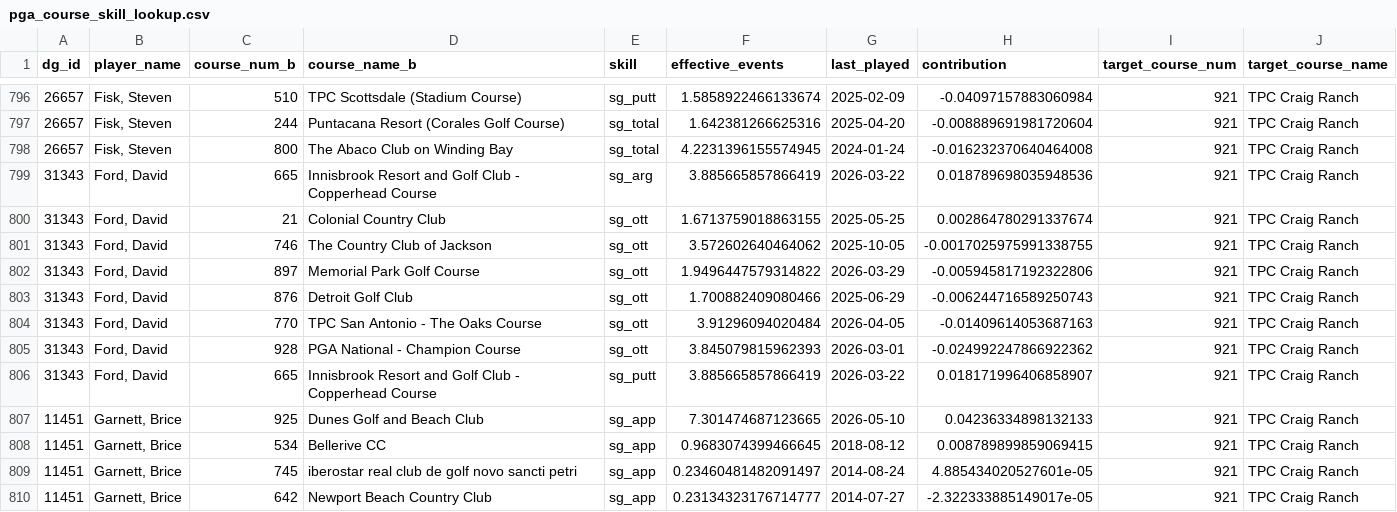
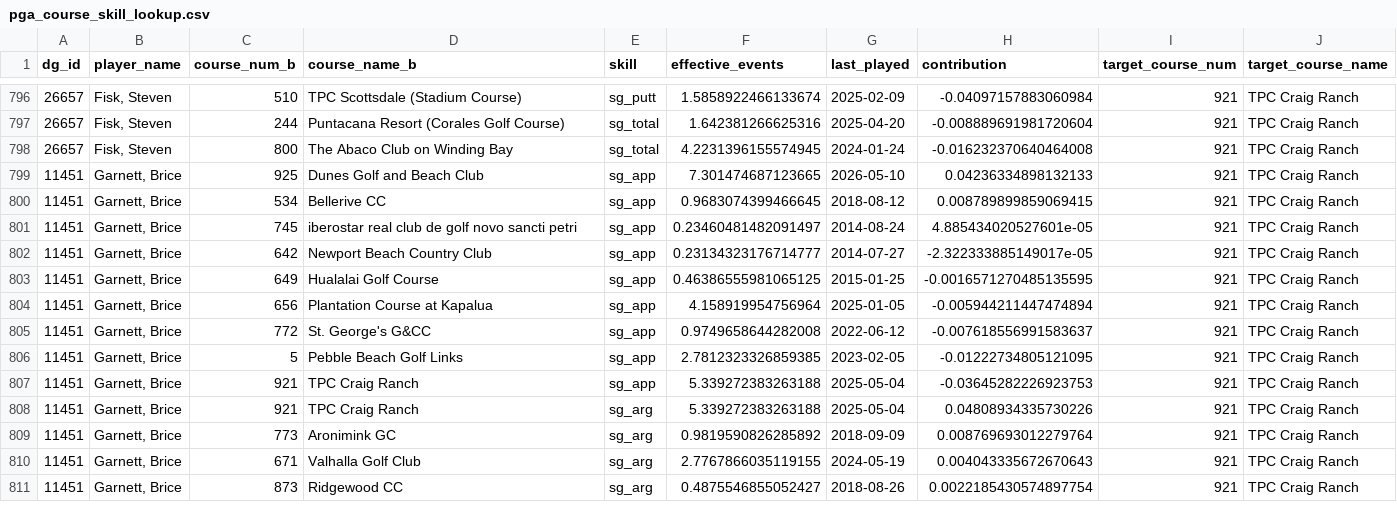
Before and after one commit to plus4blog/plus4-viz, a CSV file: data/pga_course_skill_lookup.csv, drawn as a sheet; only a part is shown, gaps mark what is left out; the shorter side is filled out with more unchanged rows; the diff names each change by its address in the sheet, - before the commit and + after, or states it on an @@ line.

Commit message:
course_skill_lookup — Byron Nelson CJ CUP

```diff
--- a/data/pga_course_skill_lookup.csv
+++ b/data/pga_course_skill_lookup.csv
-row 799: 31343 | Ford, David | 665 | Innisbrook Resort and Golf Club - Copperhead Course | sg_arg | 3.885665857866419 | 2026-03-22 | 0.018789698035948536 | 921 | TPC Craig Ranch
-row 800: 31343 | Ford, David | 21 | Colonial Country Club | sg_ott | 1.6713759018863155 | 2025-05-25 | 0.002864780291337674 | 921 | TPC Craig Ranch
-row 801: 31343 | Ford, David | 746 | The Country Club of Jackson | sg_ott | 3.572602640464062 | 2025-10-05 | -0.0017025975991338755 | 921 | TPC Craig Ranch
-row 802: 31343 | Ford, David | 897 | Memorial Park Golf Course | sg_ott | 1.9496447579314822 | 2026-03-29 | -0.005945817192322806 | 921 | TPC Craig Ranch
-row 803: 31343 | Ford, David | 876 | Detroit Golf Club | sg_ott | 1.700882409080466 | 2025-06-29 | -0.006244716589250743 | 921 | TPC Craig Ranch
-row 804: 31343 | Ford, David | 770 | TPC San Antonio - The Oaks Course | sg_ott | 3.91296094020484 | 2026-04-05 | -0.01409614053687163 | 921 | TPC Craig Ranch
-row 805: 31343 | Ford, David | 928 | PGA National - Champion Course | sg_ott | 3.845079815962393 | 2026-03-01 | -0.024992247866922362 | 921 | TPC Craig Ranch
-row 806: 31343 | Ford, David | 665 | Innisbrook Resort and Golf Club - Copperhead Course | sg_putt | 3.885665857866419 | 2026-03-22 | 0.018171996406858907 | 921 | TPC Craig Ranch
```
